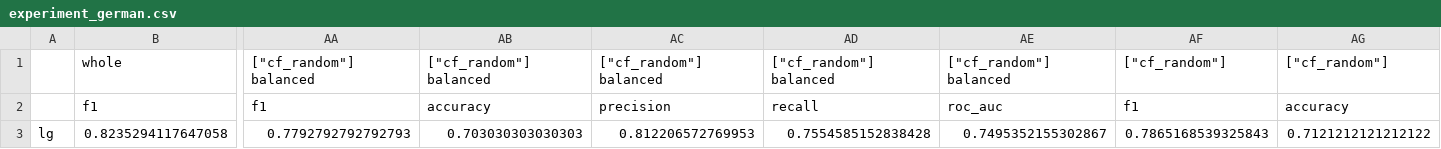
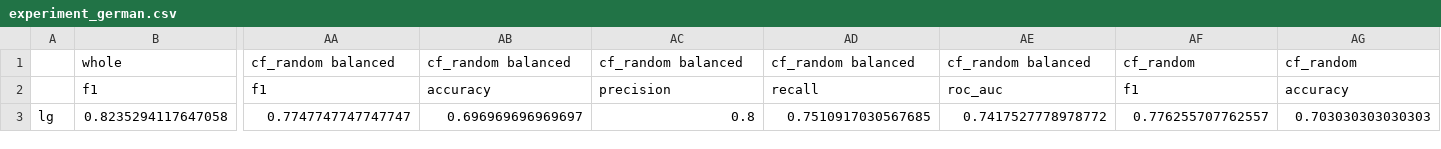
Before and after one commit to banzai-tactics/TDS-project, a CSV file: log/experiment_german.csv, drawn as a sheet; only a part is shown, gaps mark what is left out; the diff covers the shown part only; the diff names each change by its address in the sheet, - before the commit and + after, or states it on an @@ line.

```diff
--- a/log/experiment_german.csv
+++ b/log/experiment_german.csv
-AA1: ["cf_random"] balanced
+AA1: cf_random balanced
-AB1: ["cf_random"] balanced
+AB1: cf_random balanced
-AC1: ["cf_random"] balanced
+AC1: cf_random balanced
-AD1: ["cf_random"] balanced
+AD1: cf_random balanced
-AE1: ["cf_random"] balanced
+AE1: cf_random balanced
-AF1: ["cf_random"]
+AF1: cf_random
-AG1: ["cf_random"]
+AG1: cf_random
-AA3: 0.7792792792792793
+AA3: 0.7747747747747747
-AB3: 0.703030303030303
+AB3: 0.696969696969697
-AC3: 0.812206572769953
+AC3: 0.8
-AD3: 0.7554585152838428
+AD3: 0.7510917030567685
-AE3: 0.7495352155302867
+AE3: 0.7417527778978772
-AF3: 0.7865168539325843
+AF3: 0.776255707762557
-AG3: 0.7121212121212122
+AG3: 0.703030303030303
```
Also changed, not shown: 82 edited cells elsewhere in this file, log/experiment_multiclass_cirrhosis_testsize0.2_augmentsample0.5.csv, 34 other files.
